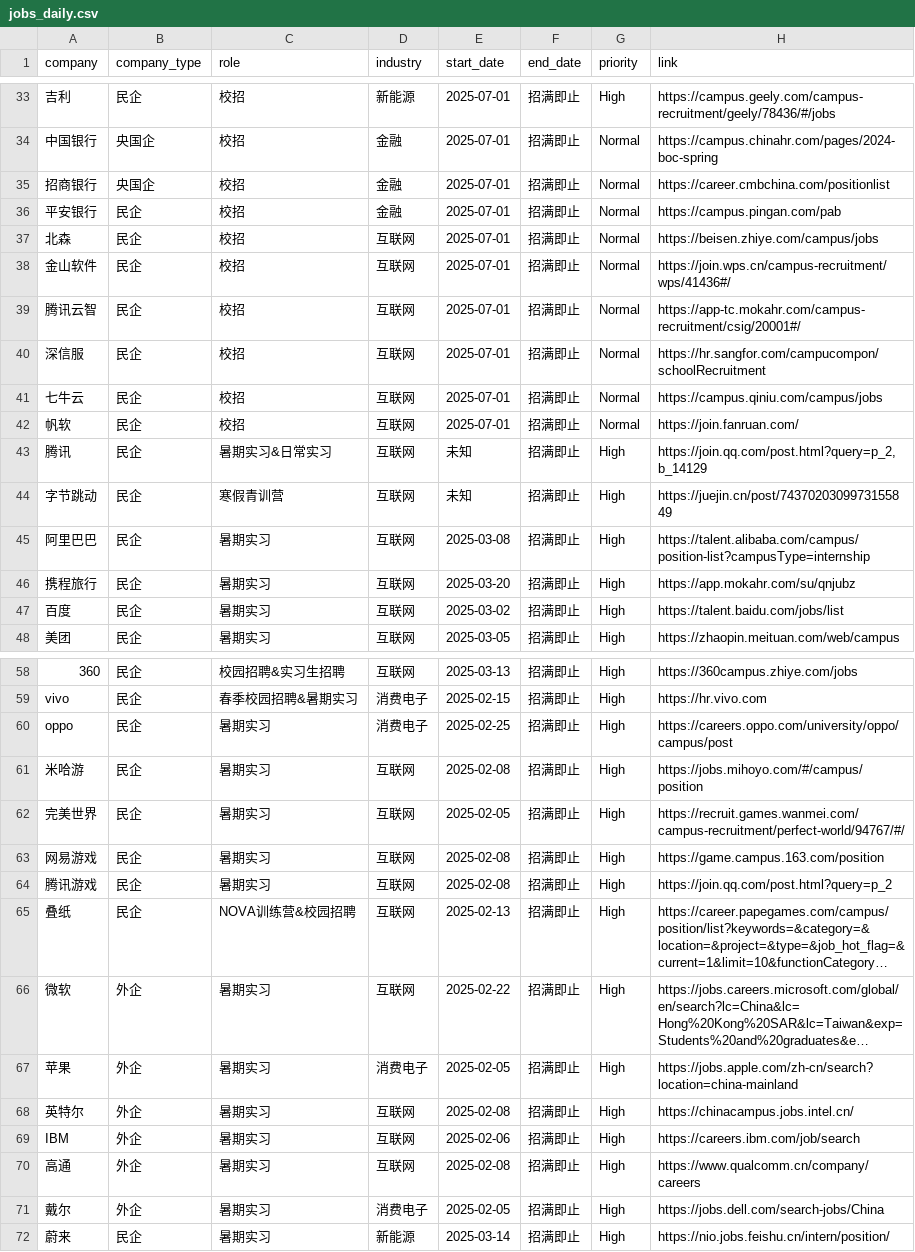
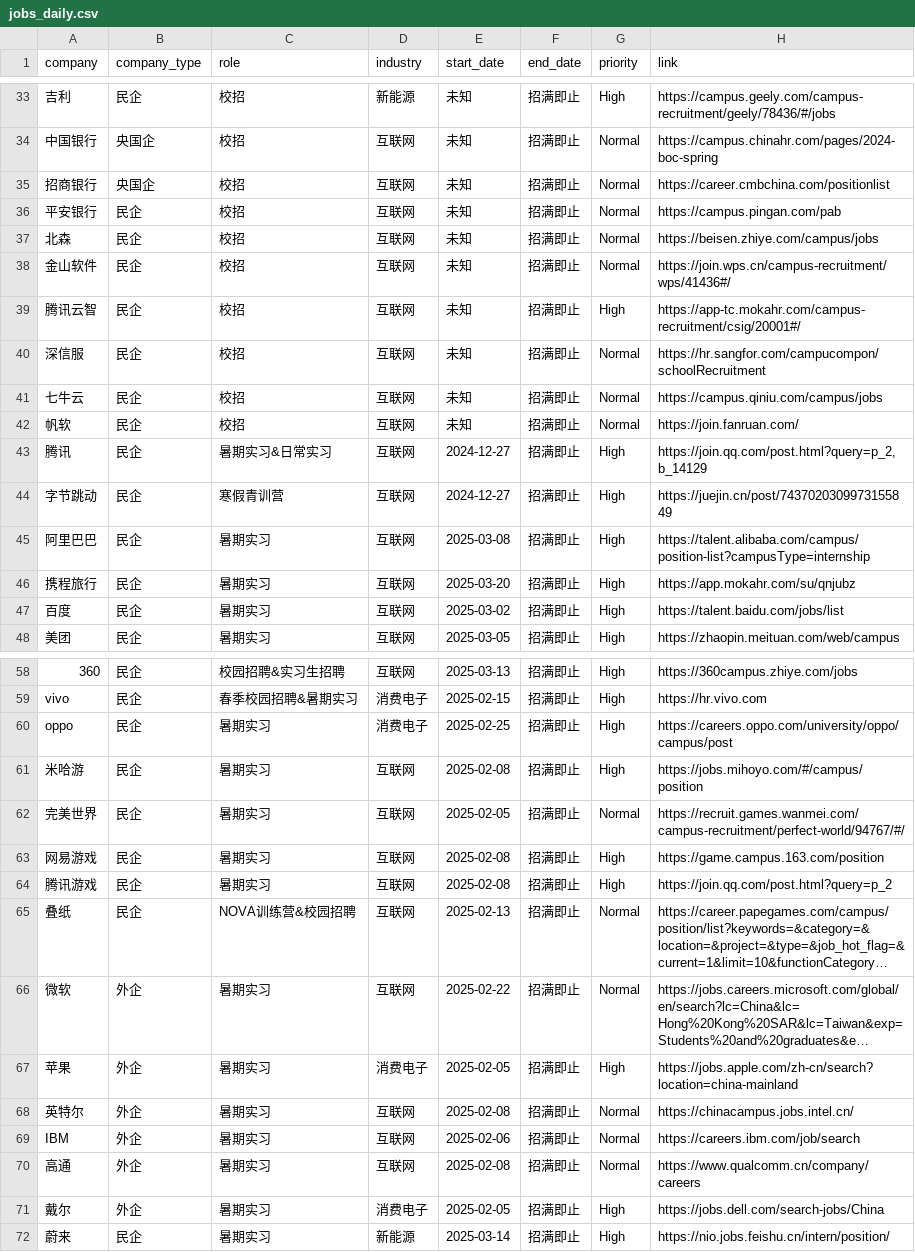
Before and after one commit to renlin414/job-scraper-dashboard, a CSV file: jobs_daily.csv, drawn as a sheet; only a part is shown, gaps mark what is left out; long unchanged cells end in …; the diff covers the shown part only; the diff names each change by its address in the sheet, - before the commit and + after, or states it on an @@ line.

```diff
--- a/jobs_daily.csv
+++ b/jobs_daily.csv
-E33:E42 (start_date): 2025-07-01
+E33:E42 (start_date): 未知
-D34:D36 (industry): 金融
+D34:D36 (industry): 互联网
-G39 (priority): Normal
+G39 (priority): High
-E43:E44 (start_date): 未知
+E43:E44 (start_date): 2024-12-27
-G62 (priority): High
+G62 (priority): Normal
-G65:G66 (priority): High
+G65:G66 (priority): Normal
-G68:G70 (priority): High
+G68:G70 (priority): Normal
```
Also changed, not shown: 41 edited cells elsewhere in this file.
